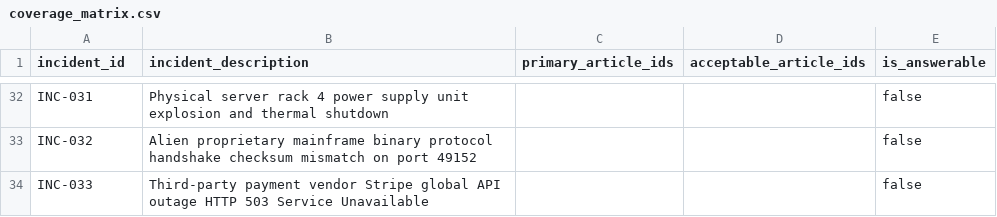
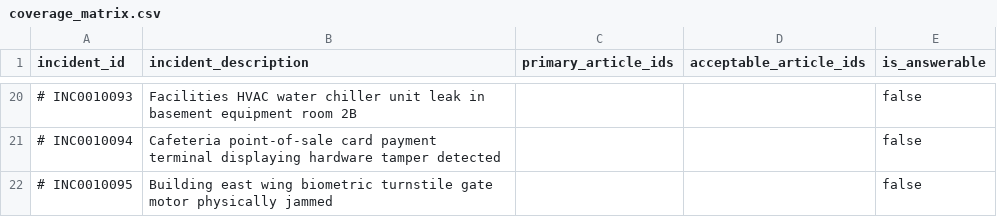
Before and after one commit to MoHatemTC/barq-sprints-agentic-incident-resolution-platform-g1, a CSV file: data/coverage_matrix.csv, drawn as a sheet; only a part is shown, gaps mark what is left out; removed rows and columns are numbered as before the commit, all else as after; the diff covers the shown part only; the diff names each change by its address in the sheet, - before the commit and + after, or states it on an @@ line.

```diff
--- a/data/coverage_matrix.csv
+++ b/data/coverage_matrix.csv
-A20 (incident_id): INC-031
+A20 (incident_id): # INC0010093
-B20 (incident_description): Physical server rack 4 power supply unit explosion and thermal shutdown
+B20 (incident_description): Facilities HVAC water chiller unit leak in basement equipment room 2B
-A21 (incident_id): INC-032
+A21 (incident_id): # INC0010094
-B21 (incident_description): Alien proprietary mainframe binary protocol handshake checksum mismatch on port 49152
+B21 (incident_description): Cafeteria point-of-sale card payment terminal displaying hardware tamper detected
-row 34: INC-033 | Third-party payment vendor Stripe global API outage HTTP 503 Service Unavailable |  |  | false
+row 22: # INC0010095 | Building east wing biometric turnstile gate motor physically jammed |  |  | false
```
Also changed, not shown: 16 added rows, 28 removed rows and 6 edited cells elsewhere in this file, 11 other files.
